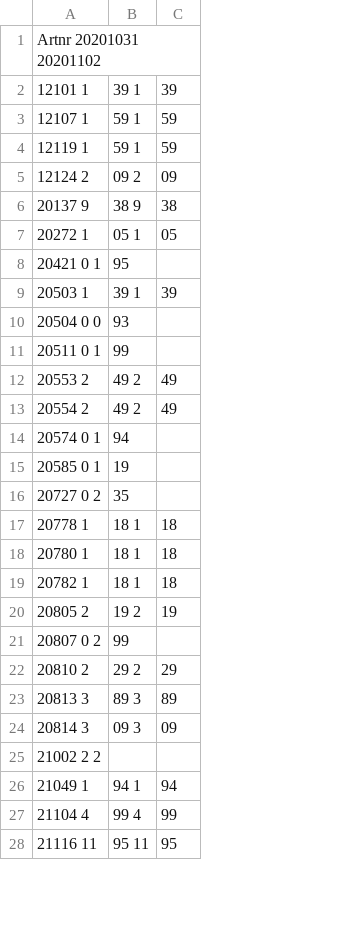
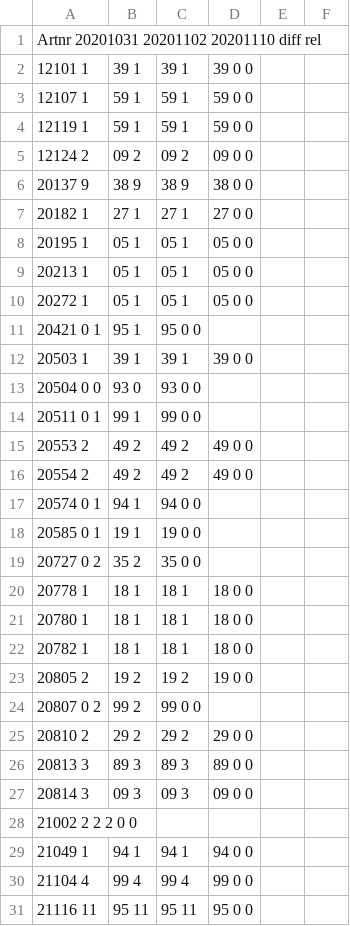
Before and after one commit to lrnzo/Foodkorbpreise, a CSV file: Artikelnummern-bode.csv, drawn as a sheet; only a part is shown; removed rows and columns are numbered as before the commit, all else as after; the diff covers the shown part only; the diff names each change by its address in the sheet, - before the commit and + after, or states it on an @@ line.

Commit message:
geändert:       Artikelnummern-bode.csv

```diff
--- a/Artikelnummern-bode.csv
+++ b/Artikelnummern-bode.csv
-column C, rows 2-28: 39 | 59 | 59 | 09 | 38 | 05 |  | 39 |  |  | 49 | 49 |  |  |  | 18 | 18 | 18 | 19 |  | 29 | 89 | 09 |  | 94 | 99 | 95
+column C, rows 2-6: 39 1 | 59 1 | 59 1 | 09 2 | 38 9; rows 10-31: 05 1 | 95 0 0 | 39 1 | 93 0 0 | 99 0 0 | 49 2 | 49 2 | 94 0 0 | 19 0 0 | 35 0 0 | 18 1 | 18 1 | 18 1 | 19 2 | 99 0 0 | 29 2 | 89 3 | 09 3 |  | 94 1 | 99 4 | 95 11
+column D, rows 2-6: 39 0 0 | 59 0 0 | 59 0 0 | 09 0 0 | 38 0 0; rows 10-31: 05 0 0 |  | 39 0 0 |  |  | 49 0 0 | 49 0 0 |  |  |  | 18 0 0 | 18 0 0 | 18 0 0 | 19 0 0 |  | 29 0 0 | 89 0 0 | 09 0 0 |  | 94 0 0 | 99 0 0 | 95 0 0
+column E, empty
+column F, empty
-A1: Artnr 20201031 20201102
+A1: Artnr 20201031 20201102 20201110 diff rel
+row 7: 20182 1 | 27 1 | 27 1 | 27 0 0
+row 8: 20195 1 | 05 1 | 05 1 | 05 0 0
+row 9: 20213 1 | 05 1 | 05 1 | 05 0 0
-B11: 95
+B11: 95 1
-B13: 93
+B13: 93 0
-B14: 99
+B14: 99 1
-B17: 94
+B17: 94 1
-B18: 19
+B18: 19 1
-B19: 35
+B19: 35 2
-B24: 99
+B24: 99 2
-A28: 21002 2 2
+A28: 21002 2 2 2 0 0
```
Also changed, not shown: 9 added rows and 12 edited cells elsewhere in this file.
